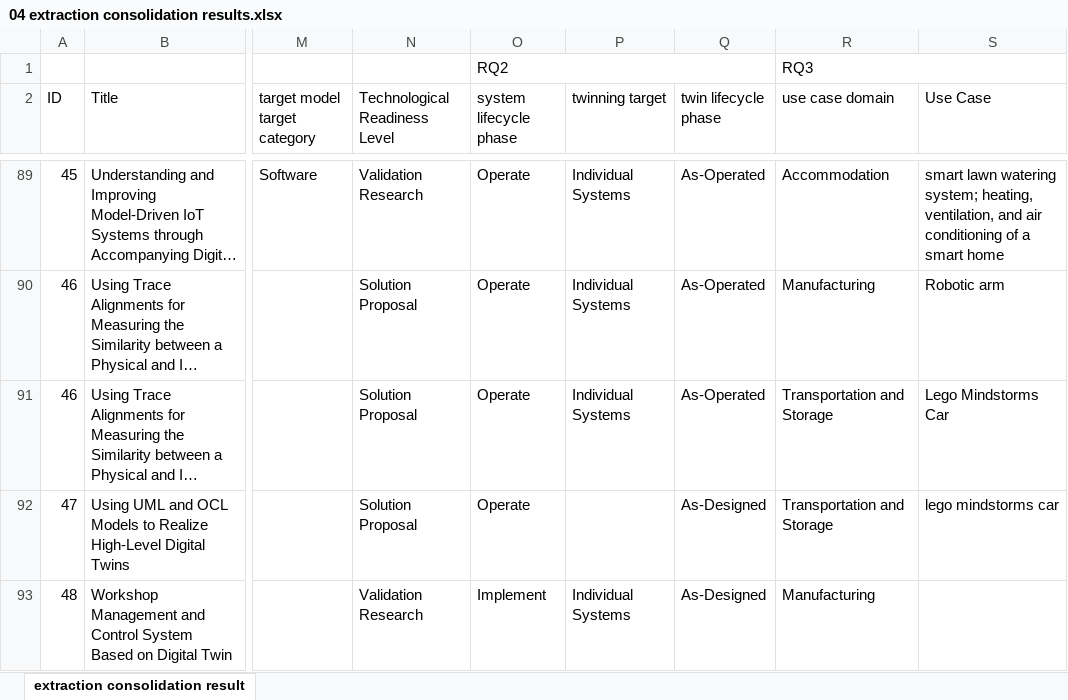
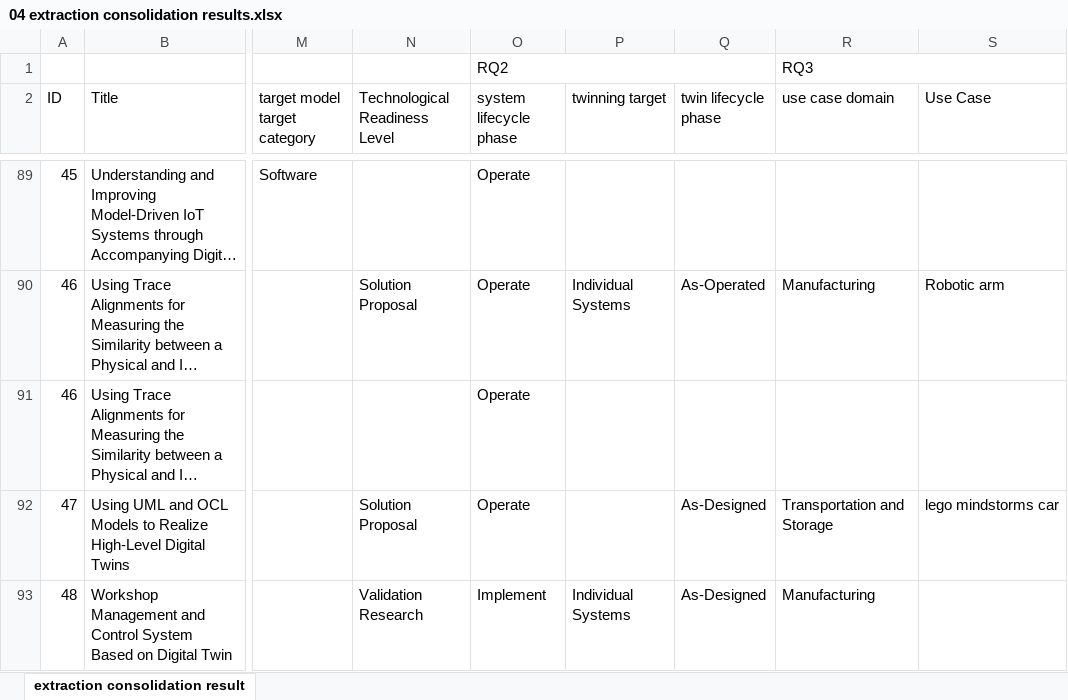
Before and after one commit to cdl-mint/mde4dts, an Excel workbook: 04 extraction consolidation results.xlsx, sheet extraction consolidation result, drawn as a sheet; only a part is shown, gaps mark what is left out; long unchanged cells end in …; values as stored, in another font and other column widths than the file's, no cell formats; ↵ is a line break in a cell; the diff covers the shown part only; the diff names each change by its address in the sheet, - before the commit and + after, or states it on an @@ line.

```diff
--- a/04 extraction consolidation results.xlsx (sheet extraction consolidation result)
+++ b/04 extraction consolidation results.xlsx (sheet extraction consolidation result)
-N89 (Technological Readiness Level): Validation Research
+N89 (Technological Readiness Level): (empty)
-P89 (twinning target): Individual Systems
+P89 (twinning target): (empty)
-Q89 (twin lifecycle phase): As-Operated
+Q89 (twin lifecycle phase): (empty)
-R89 (use case domain): Accommodation
+R89 (use case domain): (empty)
-S89 (Use Case): smart lawn watering system; heating, ventilation, and air conditioning of a ↵ smart home
+S89 (Use Case): (empty)
-N91 (Technological Readiness Level): Solution Proposal
+N91 (Technological Readiness Level): (empty)
-P91 (twinning target): Individual Systems
+P91 (twinning target): (empty)
-Q91 (twin lifecycle phase): As-Operated
+Q91 (twin lifecycle phase): (empty)
-R91 (use case domain): Transportation and Storage
+R91 (use case domain): (empty)
-S91 (Use Case): Lego Mindstorms Car
+S91 (Use Case): (empty)
```
Also changed, not shown: 1 added row, 2 removed rows and 150 edited cells elsewhere in this sheet, cell formats, 02 detailed reviewing results.xlsx, 38 other files.
